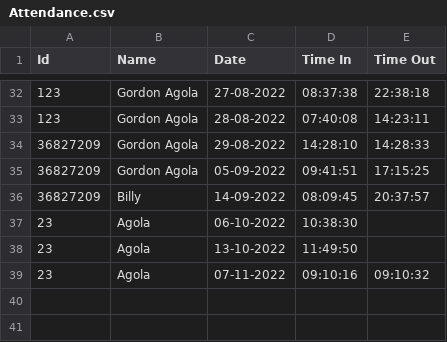
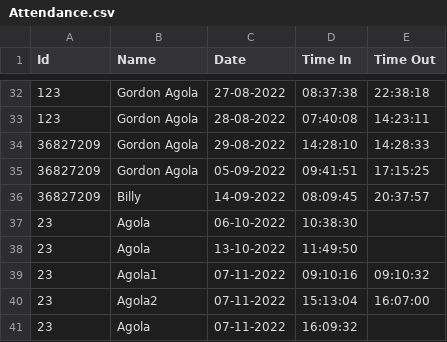
Before and after one commit to Gordon-Agola/testing, a CSV file: Attendance/Attendance.csv, drawn as a sheet; only a part is shown, gaps mark what is left out.

Commit message:
Update Attendance.csv

```diff
--- a/Attendance/Attendance.csv
+++ b/Attendance/Attendance.csv
@@ -38,2 +38,4 @@ Id,Name,Date,Time In,Time Out
 23,Agola,13-10-2022,11:49:50,
-23,Agola,07-11-2022,09:10:16,09:10:32
+23,Agola1,07-11-2022,09:10:16,09:10:32
+23,Agola2,07-11-2022,15:13:04,16:07:00
+23,Agola,07-11-2022,16:09:32,
```
